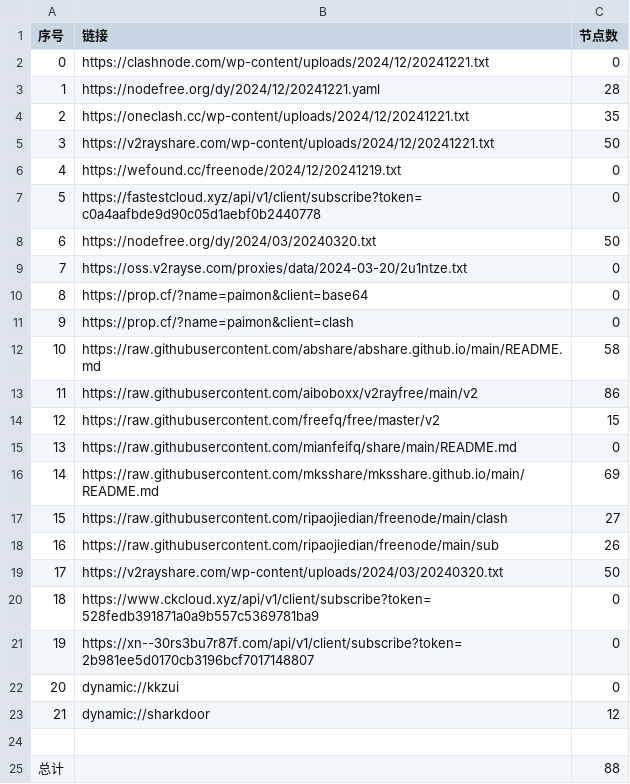
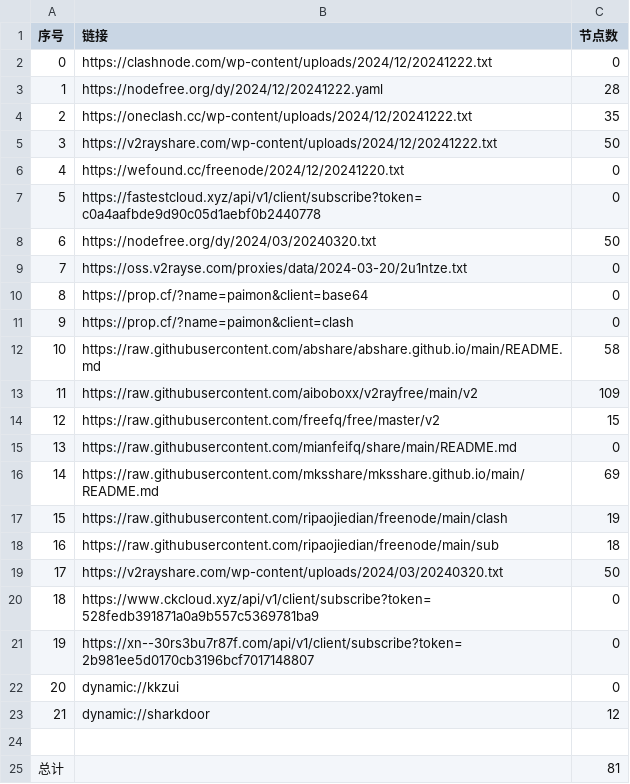
Before and after one commit to yong739/AutoMergePublicNodes, a CSV file: list_result.csv, drawn as a sheet.

```diff
--- a/list_result.csv
+++ b/list_result.csv
@@ -1,7 +1,7 @@
 序号,链接,节点数
-0,https://clashnode.com/wp-content/uploads/2024/12/20241221.txt,0
-1,https://nodefree.org/dy/2024/12/20241221.yaml,28
-2,https://oneclash.cc/wp-content/uploads/2024/12/20241221.txt,35
-3,https://v2rayshare.com/wp-content/uploads/2024/12/20241221.txt,50
-4,https://wefound.cc/freenode/2024/12/20241219.txt,0
+0,https://clashnode.com/wp-content/uploads/2024/12/20241222.txt,0
+1,https://nodefree.org/dy/2024/12/20241222.yaml,28
+2,https://oneclash.cc/wp-content/uploads/2024/12/20241222.txt,35
+3,https://v2rayshare.com/wp-content/uploads/2024/12/20241222.txt,50
+4,https://wefound.cc/freenode/2024/12/20241220.txt,0
 5,https://fastestcloud.xyz/api/v1/client/subscribe?token=c0a4aafbde9d90c05d1aebf0b2440778,0
@@ -12,3 +12,3 @@
 10,https://raw.githubusercontent.com/abshare/abshare.github.io/main/README.md,58
-11,https://raw.githubusercontent.com/aiboboxx/v2rayfree/main/v2,86
+11,https://raw.githubusercontent.com/aiboboxx/v2rayfree/main/v2,109
 12,https://raw.githubusercontent.com/freefq/free/master/v2,15
@@ -16,4 +16,4 @@
 14,https://raw.githubusercontent.com/mksshare/mksshare.github.io/main/README.md,69
-15,https://raw.githubusercontent.com/ripaojiedian/freenode/main/clash,27
-16,https://raw.githubusercontent.com/ripaojiedian/freenode/main/sub,26
+15,https://raw.githubusercontent.com/ripaojiedian/freenode/main/clash,19
+16,https://raw.githubusercontent.com/ripaojiedian/freenode/main/sub,18
 17,https://v2rayshare.com/wp-content/uploads/2024/03/20240320.txt,50
@@ -24,2 +24,2 @@
 
-总计,,88
+总计,,81
```
Also changed, not shown: 10 other files.
